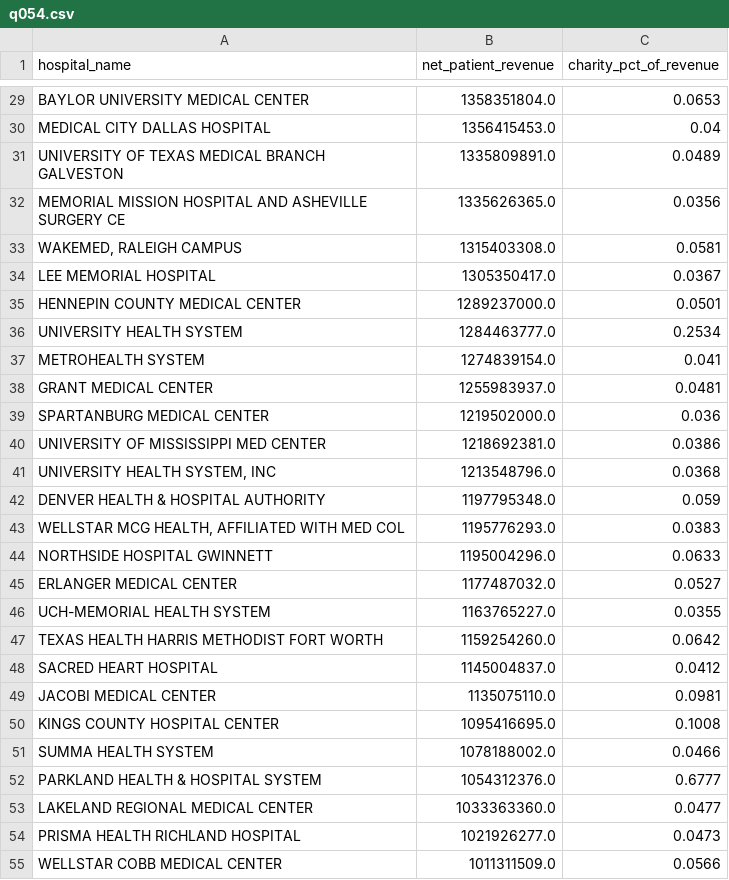
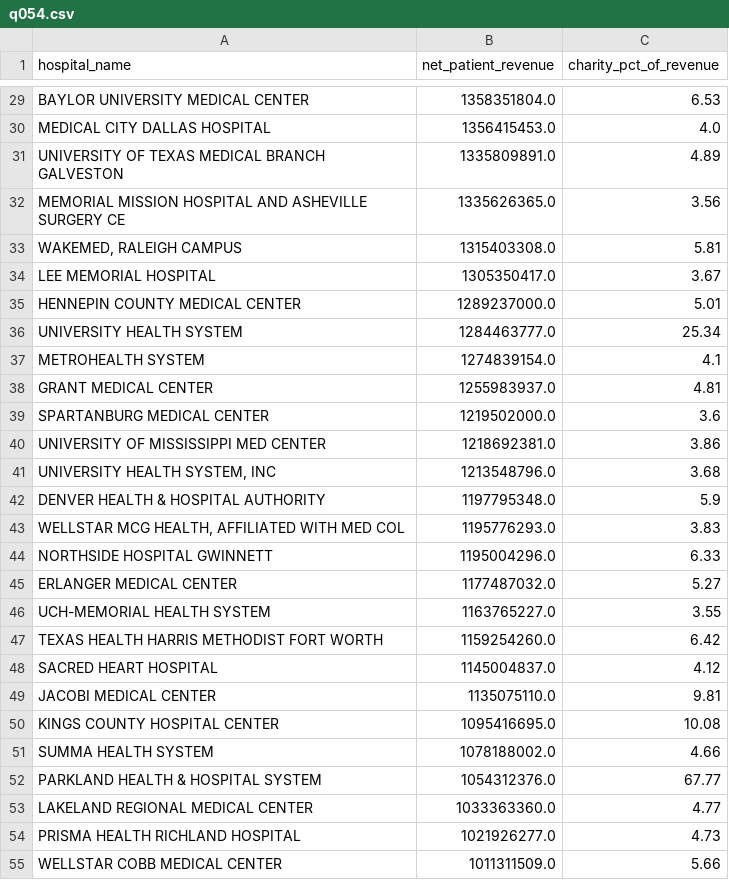
Before and after one commit to siddhanthva/warehouse-copilot, a CSV file: evals/expected/q054.csv, drawn as a sheet; only a part is shown, gaps mark what is left out; the diff covers the shown part only; the diff names each change by its address in the sheet, - before the commit and + after, or states it on an @@ line.

```diff
--- a/evals/expected/q054.csv
+++ b/evals/expected/q054.csv
-C29 (charity_pct_of_revenue): 0.0653
+C29 (charity_pct_of_revenue): 6.53
-C30 (charity_pct_of_revenue): 0.04
+C30 (charity_pct_of_revenue): 4.0
-C31 (charity_pct_of_revenue): 0.0489
+C31 (charity_pct_of_revenue): 4.89
-C32 (charity_pct_of_revenue): 0.0356
+C32 (charity_pct_of_revenue): 3.56
-C33 (charity_pct_of_revenue): 0.0581
+C33 (charity_pct_of_revenue): 5.81
-C34 (charity_pct_of_revenue): 0.0367
+C34 (charity_pct_of_revenue): 3.67
-C35 (charity_pct_of_revenue): 0.0501
+C35 (charity_pct_of_revenue): 5.01
-C36 (charity_pct_of_revenue): 0.2534
+C36 (charity_pct_of_revenue): 25.34
-C37 (charity_pct_of_revenue): 0.041
+C37 (charity_pct_of_revenue): 4.1
-C38 (charity_pct_of_revenue): 0.0481
+C38 (charity_pct_of_revenue): 4.81
-C39 (charity_pct_of_revenue): 0.036
+C39 (charity_pct_of_revenue): 3.6
-C40 (charity_pct_of_revenue): 0.0386
+C40 (charity_pct_of_revenue): 3.86
-C41 (charity_pct_of_revenue): 0.0368
+C41 (charity_pct_of_revenue): 3.68
-C42 (charity_pct_of_revenue): 0.059
+C42 (charity_pct_of_revenue): 5.9
-C43 (charity_pct_of_revenue): 0.0383
+C43 (charity_pct_of_revenue): 3.83
-C44 (charity_pct_of_revenue): 0.0633
+C44 (charity_pct_of_revenue): 6.33
-C45 (charity_pct_of_revenue): 0.0527
+C45 (charity_pct_of_revenue): 5.27
-C46 (charity_pct_of_revenue): 0.0355
+C46 (charity_pct_of_revenue): 3.55
-C47 (charity_pct_of_revenue): 0.0642
+C47 (charity_pct_of_revenue): 6.42
-C48 (charity_pct_of_revenue): 0.0412
+C48 (charity_pct_of_revenue): 4.12
-C49 (charity_pct_of_revenue): 0.0981
+C49 (charity_pct_of_revenue): 9.81
-C50 (charity_pct_of_revenue): 0.1008
+C50 (charity_pct_of_revenue): 10.08
-C51 (charity_pct_of_revenue): 0.0466
+C51 (charity_pct_of_revenue): 4.66
-C52 (charity_pct_of_revenue): 0.6777
+C52 (charity_pct_of_revenue): 67.77
-C53 (charity_pct_of_revenue): 0.0477
+C53 (charity_pct_of_revenue): 4.77
-C54 (charity_pct_of_revenue): 0.0473
+C54 (charity_pct_of_revenue): 4.73
-C55 (charity_pct_of_revenue): 0.0566
+C55 (charity_pct_of_revenue): 5.66
```
Also changed, not shown: 133 edited cells elsewhere in this file, evals/expected/q016.csv, evals/expected/q034.csv, 8 other files.
